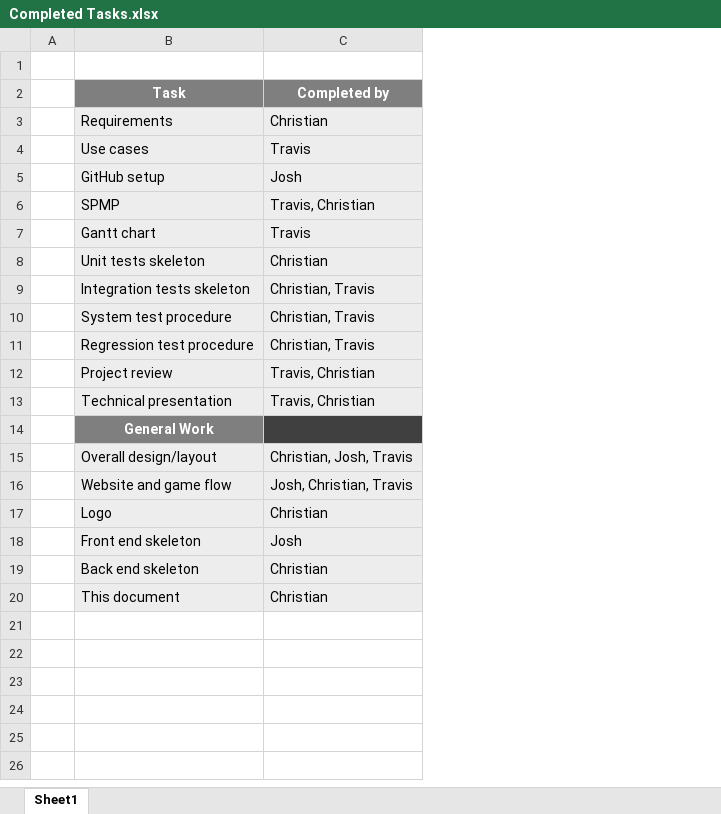
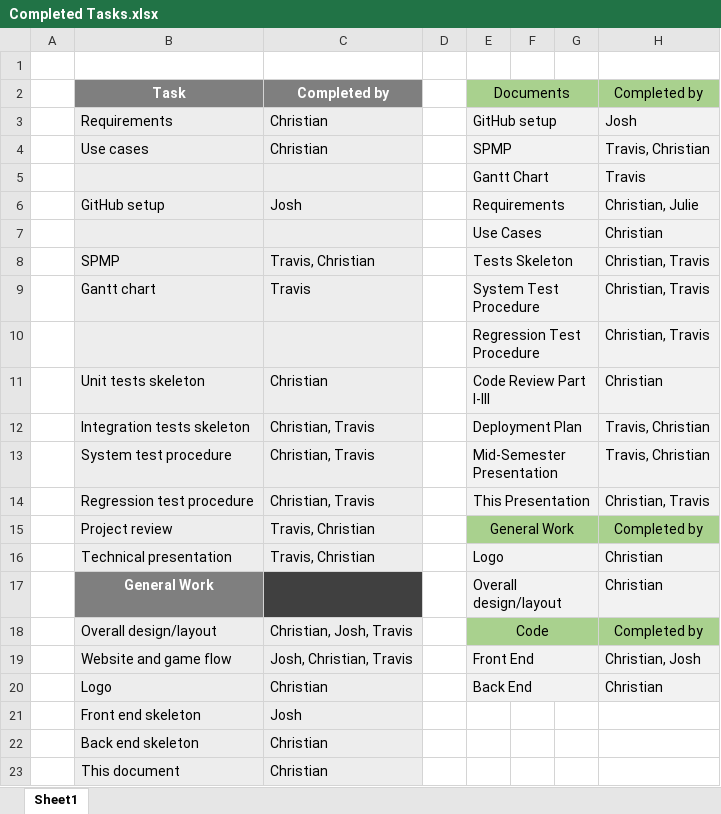
Before and after one commit to s-christian/Fit_or_Fail, an Excel workbook: Documents/Completed Tasks.xlsx, sheet Sheet1, drawn as a sheet; values as stored, in another font and other column widths than the file's, no borders; addresses are those after the commit; the diff names each change by its address in the sheet, - before the commit and + after, or states it on an @@ line.

```diff
--- a/Documents/Completed Tasks.xlsx (sheet Sheet1)
+++ b/Documents/Completed Tasks.xlsx (sheet Sheet1)
+column D, empty
+column E, rows 2-4: Documents | GitHub setup | SPMP; row 6: Requirements; rows 8-9: Tests Skeleton | System Test Procedure; rows 11-20: Code Review Part I-III | Deployment Plan | Mid-Semester Presentation | This Presentation | General Work | Logo | Overall design/layout | Code | Front End | Back End
+column F, empty
+column G, empty
+column H, rows 2-4: Completed by | Josh | Travis, Christian; row 6: Christian, Julie; rows 8-9: Christian, Travis | Christian, Travis; rows 11-20: Christian | Travis, Christian | Travis, Christian | Christian, Travis | Completed by | Christian | Christian | Completed by | Christian, Josh | Christian
-C4: Travis
+C4: Christian
+row 5:  |  |  |  | Gantt Chart |  |  | Travis
+row 7:  |  |  |  | Use Cases |  |  | Christian
+row 10:  |  |  |  | Regression Test Procedure |  |  | Christian, Travis
```
Also changed, not shown: 17 other files.
